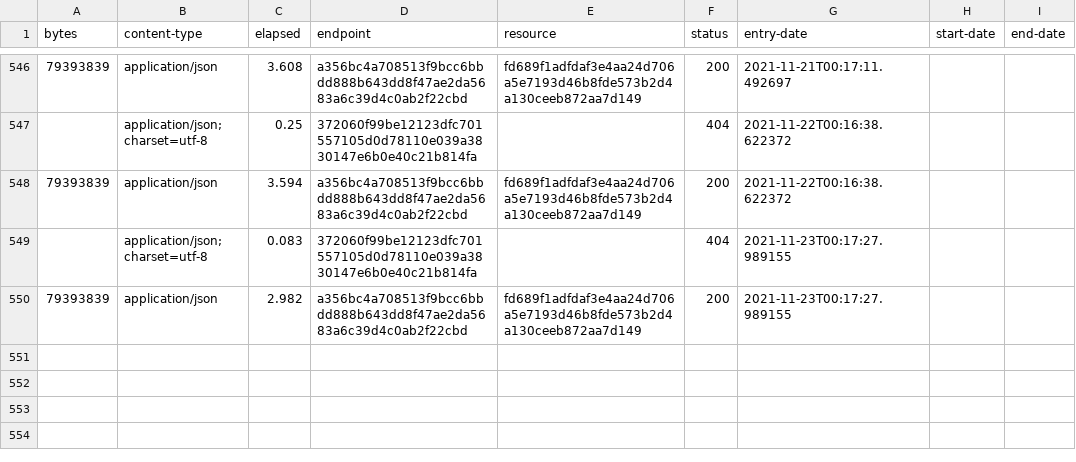
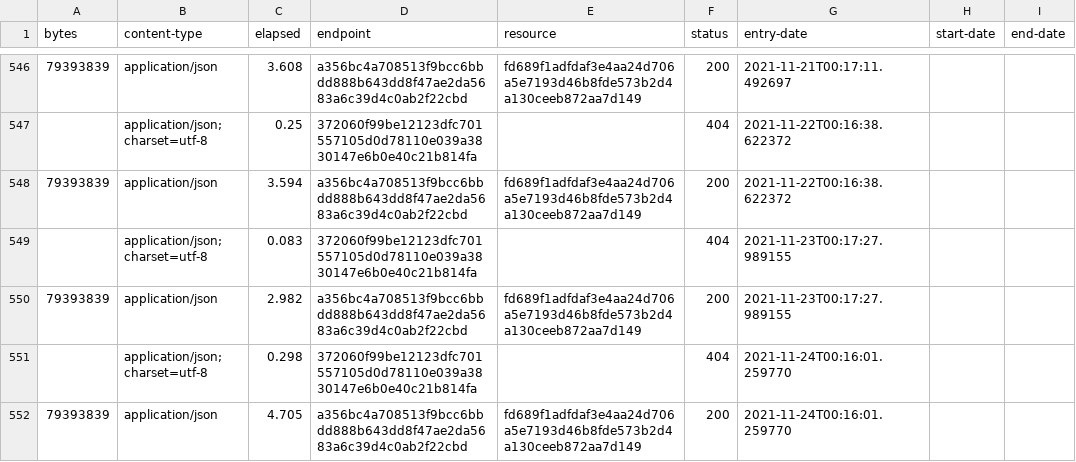
Before and after one commit to digital-land/local-authority-district-collection, a CSV file: collection/log.csv, drawn as a sheet; only a part is shown, gaps mark what is left out; the diff names each change by its address in the sheet, - before the commit and + after, or states it on an @@ line.

Commit message:
Collection 2021-11-24

```diff
--- a/collection/log.csv
+++ b/collection/log.csv
+row 551:  | application/json; charset=utf-8 | 0.298 | 372060f99be12123dfc701557105d0d78110e039a3830147e6b0e40c21b814fa |  | 404 | 2021-11-24T00:16:01.259770
+row 552: 79393839 | application/json | 4.705 | a356bc4a708513f9bcc6bbdd888b643dd8f47ae2da5683a6c39d4c0ab2f22cbd | fd689f1adfdaf3e4aa24d706a5e7193d46b8fde573b2d4a130ceeb872aa7d149 | 200 | 2021-11-24T00:16:01.259770
```
